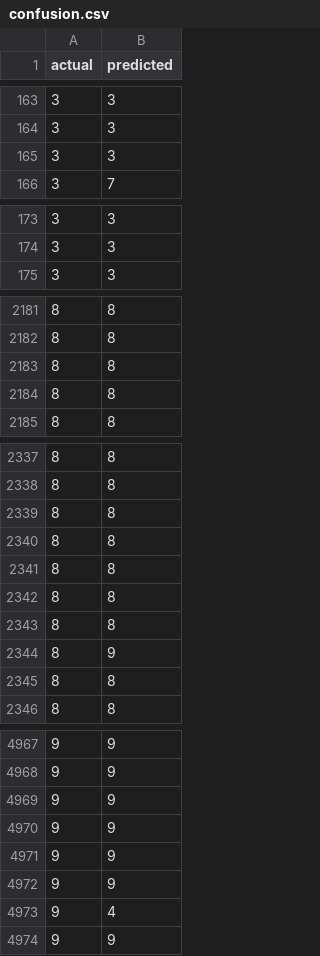
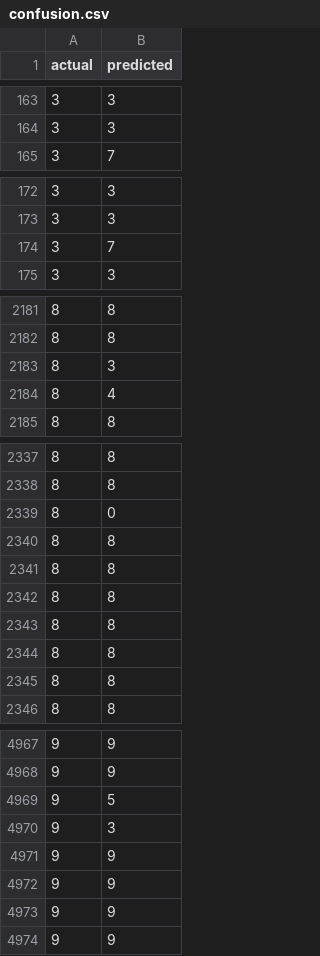
Before and after one commit to maltempi/dvc-experiments, a CSV file: plots/confusion.csv, drawn as a sheet; only a part is shown, gaps mark what is left out; the diff covers the shown part only.

```diff
--- a/plots/confusion.csv
+++ b/plots/confusion.csv
@@ -164,3 +164,2 @@ actual,predicted
 3,3
-3,3
 3,7
@@ -174,2 +173,3 @@ actual,predicted
 3,3
+3,7
 3,3
@@ -2182,4 +2182,4 @@ actual,predicted
 8,8
-8,8
-8,8
+8,3
+8,4
 8,8
@@ -2338,3 +2338,3 @@ actual,predicted
 8,8
-8,8
+8,0
 8,8
@@ -2343,3 +2343,3 @@ actual,predicted
 8,8
-8,9
+8,8
 8,8
@@ -4968,7 +4968,7 @@ actual,predicted
 9,9
-9,9
-9,9
+9,5
+9,3
 9,9
 9,9
-9,4
+9,9
 9,9
```
Also changed, not shown: 108 edited cells elsewhere in this file, dvclive/scalars/eval/acc.tsv, dvclive/scalars/eval/loss.tsv, 7 other files.
